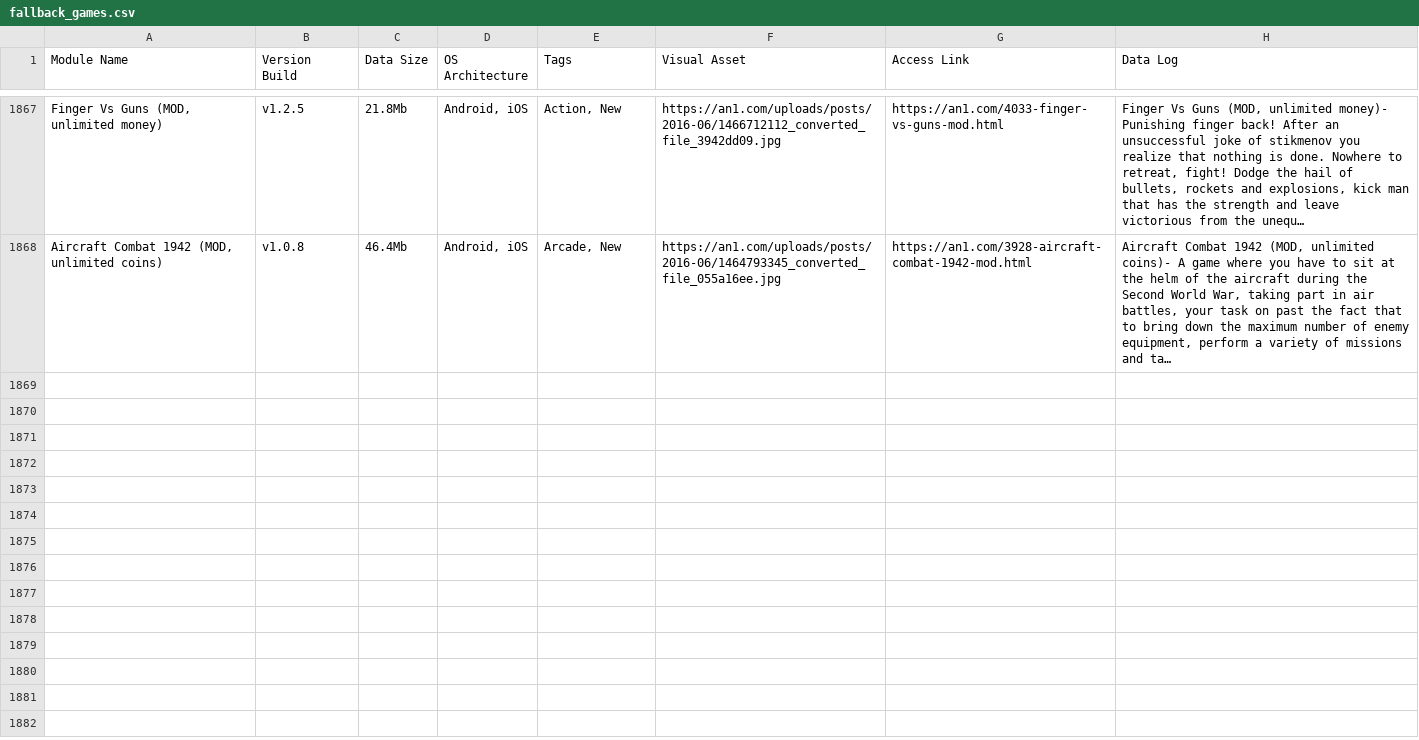
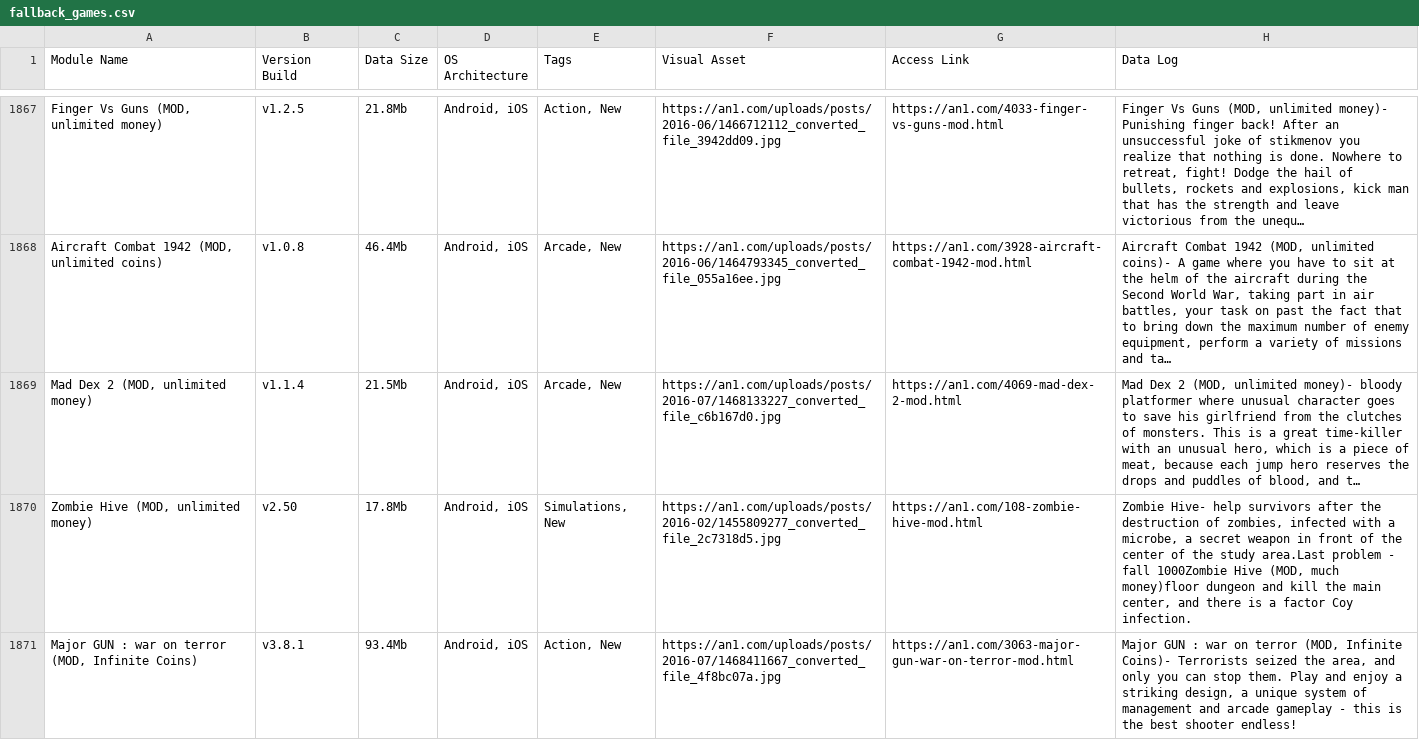
Before and after one commit to F1r0s/nexusgames, a CSV file: fallback_games.csv, drawn as a sheet; only a part is shown, gaps mark what is left out; the diff covers the shown part only; the diff names each change by its address in the sheet, - before the commit and + after, or states it on an @@ line.

```diff
--- a/fallback_games.csv
+++ b/fallback_games.csv
+row 1869: Mad Dex 2 (MOD, unlimited money) | v1.1.4 | 21.5Mb | Android, iOS | Arcade, New | https://an1.com/uploads/posts/2016-07/1468133227_converted_file_c6b167d0.jpg | https://an1.com/4069-mad-dex-2-mod.html | Mad Dex 2 (MOD, unlimited money)- bloody platformer where unusual character goes to save his girlfriend from the clutches of monsters. This is a great time-killer with an unusual hero, which is a piece of meat, because each jump hero reserves the drops and puddles of blood, and t…
+row 1870: Zombie Hive (MOD, unlimited money) | v2.50 | 17.8Mb | Android, iOS | Simulations, New | https://an1.com/uploads/posts/2016-02/1455809277_converted_file_2c7318d5.jpg | https://an1.com/108-zombie-hive-mod.html | Zombie Hive- help survivors after the destruction of zombies, infected with a microbe, a secret weapon in front of the center of the study area.Last problem - fall 1000Zombie Hive (MOD, much money)floor dungeon and kill the main center, and there is a factor Coy infection.
+row 1871: Major GUN : war on terror (MOD, Infinite Coins) | v3.8.1 | 93.4Mb | Android, iOS | Action, New | https://an1.com/uploads/posts/2016-07/1468411667_converted_file_4f8bc07a.jpg | https://an1.com/3063-major-gun-war-on-terror-mod.html | Major GUN : war on terror (MOD, Infinite Coins)- Terrorists seized the area, and only you can stop them. Play and enjoy a striking design, a unique system of management and arcade gameplay - this is the best shooter endless!
```
Also changed, not shown: 2 added rows elsewhere in this file, 1 other file.
